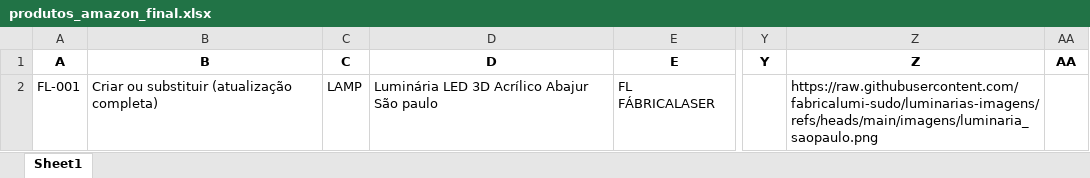
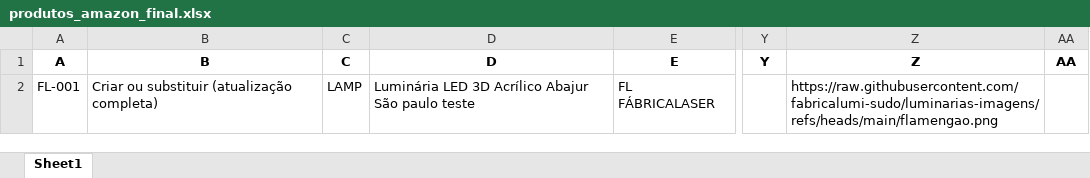
Before and after one commit to fabricalumi-sudo/luminarias-imagens, an Excel workbook: produtos_amazon_final.xlsx, sheet Sheet1, drawn as a sheet; only a part is shown, gaps mark what is left out; values as stored, in another font and other column widths than the file's, no borders; the diff names each change by its address in the sheet, - before the commit and + after, or states it on an @@ line.

```diff
--- a/produtos_amazon_final.xlsx (sheet Sheet1)
+++ b/produtos_amazon_final.xlsx (sheet Sheet1)
-D2: Luminária LED 3D Acrílico Abajur São paulo
+D2: Luminária LED 3D Acrílico Abajur São paulo teste
-Z2: https://raw.githubusercontent.com/fabricalumi-sudo/luminarias-imagens/refs/heads/main/imagens/luminaria_saopaulo.png
+Z2: https://raw.githubusercontent.com/fabricalumi-sudo/luminarias-imagens/refs/heads/main/flamengao.png
```
Also changed, not shown: LAMP (4).xlsm, 39 other files.
